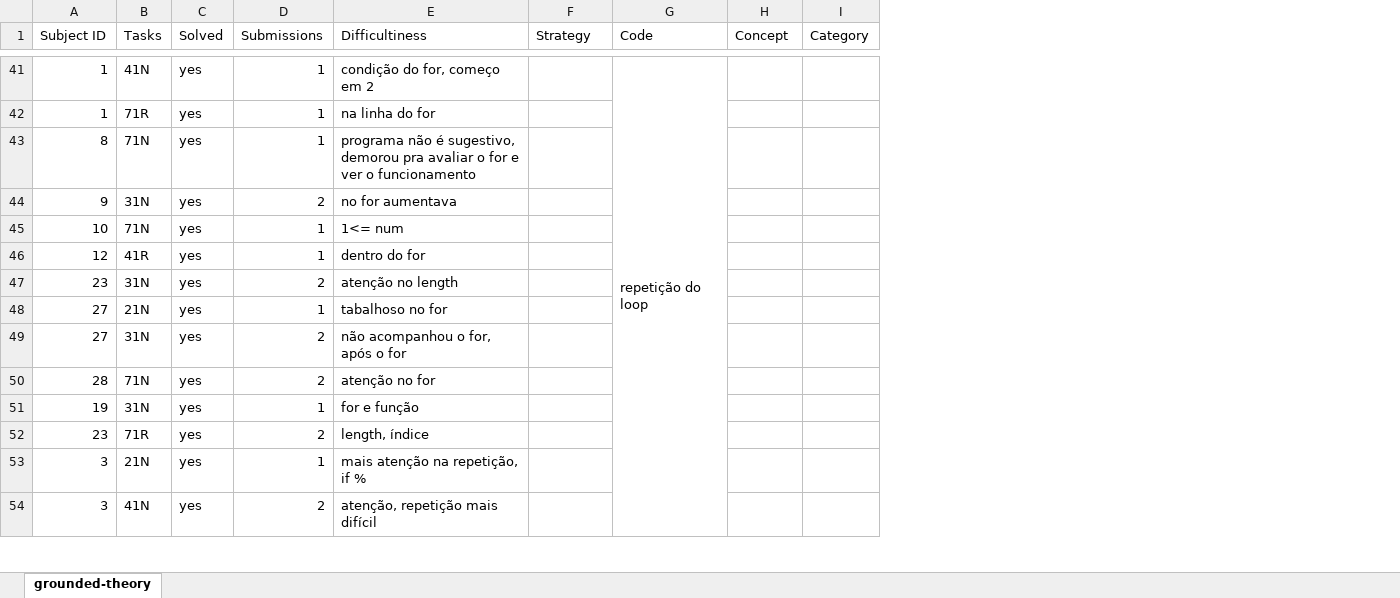
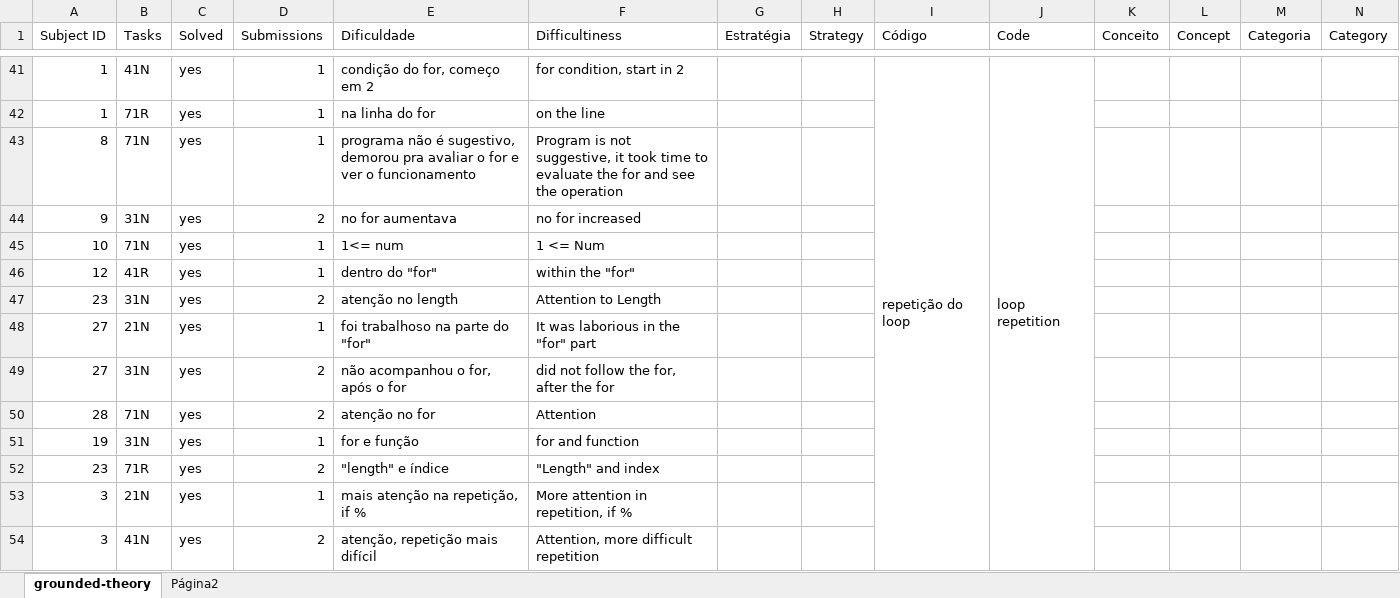
Before and after one commit to josealdo/refactorings-with-eye-tracking, an Excel workbook: Collected Data/extract-grounded-theory.xlsx, sheet grounded-theory, drawn as a sheet; only a part is shown, gaps mark what is left out; values as stored, in another font and other column widths than the file's, no cell formats; charts and pictures not drawn; addresses are those after the commit; the diff covers the shown part only; the diff names each change by its address in the sheet, - before the commit and + after, or states it on an @@ line.

```diff
--- a/Collected Data/extract-grounded-theory.xlsx (sheet grounded-theory)
+++ b/Collected Data/extract-grounded-theory.xlsx (sheet grounded-theory)
+sheet tab: Página2
+column F (Difficultiness), rows 41-54: for condition, start in 2 | on the line | Program is not suggestive, it took time to evaluate the for and see the operation | no for increased | 1 <= Num | within the "for" | Attention to Length | It was laborious in the "for" part | did not follow the for, after the for | Attention | for and function | "Length" and index | More attention in repetition, if % | Attention, more difficult repetition
+column H (Strategy), empty
+column J (Code), row 41: loop repetition
+column L (Concept), empty
+column M (Categoria), empty
-E1: Difficultiness
+E1: Dificuldade
-G1: Strategy
+G1: Estratégia
-I1: Code
+I1: Código
-K1: Concept
+K1: Conceito
-E46 (Dificuldade): dentro do for
+E46 (Dificuldade): dentro do "for"
-E48 (Dificuldade): tabalhoso no for
+E48 (Dificuldade): foi trabalhoso na parte do "for"
-E52 (Dificuldade): length, índice
+E52 (Dificuldade): "length" e índice
```
Also changed, not shown: 20 edited cells elsewhere in this sheet, cell formats, formulas that keep their value, charts or pictures.
